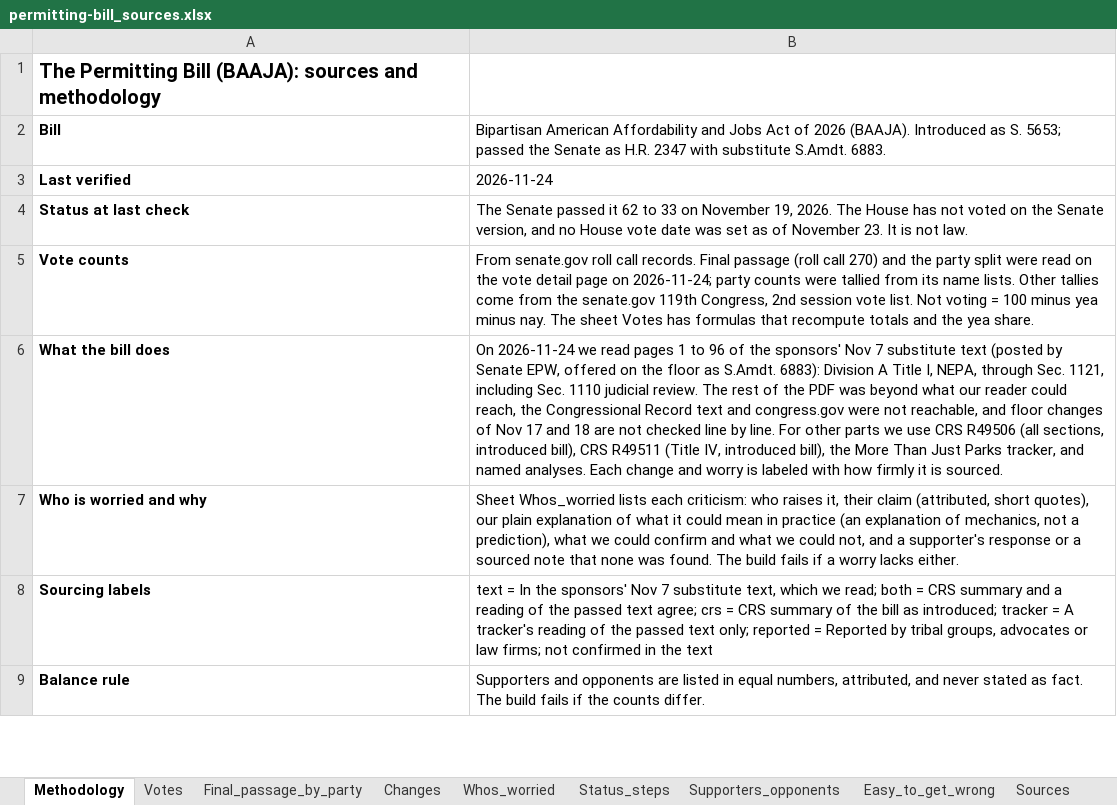
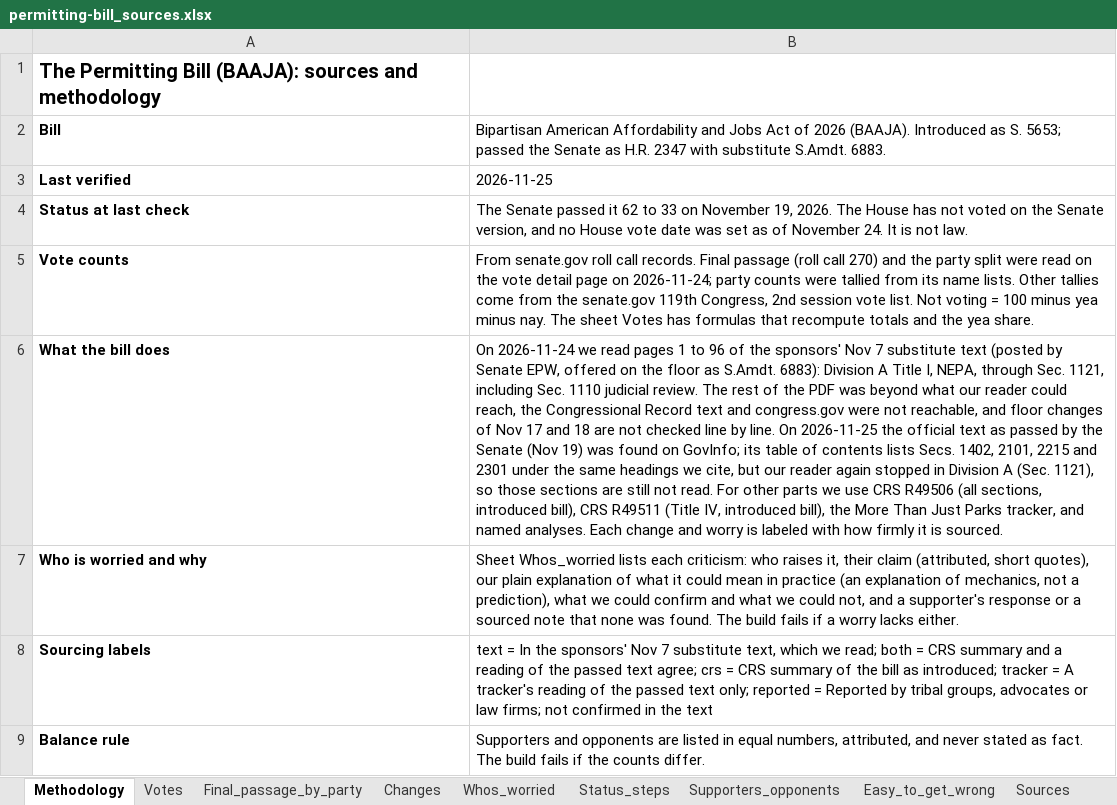
Before and after one commit to DerekTM17/translatingpolicy, an Excel workbook: sites/permitting-bill/data/permitting-bill_sources.xlsx, sheet Methodology, drawn as a sheet; only a part is shown; values as stored, in another font and other column widths than the file's, no borders; the diff names each change by its address in the sheet, - before the commit and + after, or states it on an @@ line.

```diff
--- a/sites/permitting-bill/data/permitting-bill_sources.xlsx (sheet Methodology)
+++ b/sites/permitting-bill/data/permitting-bill_sources.xlsx (sheet Methodology)
-B3: 2026-11-24
+B3: 2026-11-25
-B4: …of November 23. It is…
+B4: …of November 24. It is…
-B6: …by line. For other…
+B6: …by line. On 2026-11-25 the official text as passed by the Senate (Nov 19) was found on GovInfo; its table of contents lists Secs. 1402, 2101, 2215 and 2301 under the same headings we cite, but our reader again stopped in Division A (Sec. 1121), so those sections are still not read. For other…
```
Also changed, not shown: sheet Sources, sites/permitting-bill/public/permitting-bill_sources.xlsx, 2 other files.
